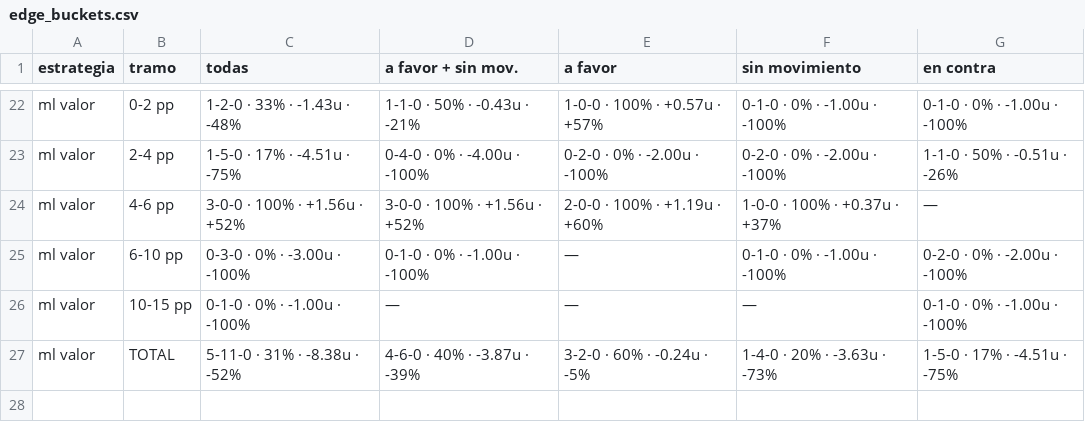
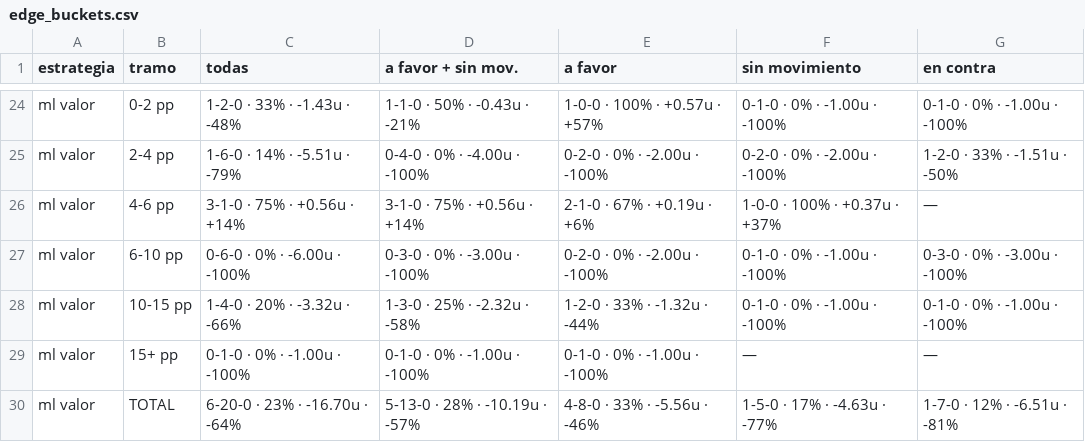
Before and after one commit to DaveBarracuda/nba-quant, a CSV file: ledger/weekly/2026-10-27_2026-11-02/edge_buckets.csv, drawn as a sheet; only a part is shown, gaps mark what is left out; addresses are those after the commit; the diff covers the shown part only; the diff names each change by its address in the sheet, - before the commit and + after, or states it on an @@ line.

```diff
--- a/ledger/weekly/2026-10-27_2026-11-02/edge_buckets.csv
+++ b/ledger/weekly/2026-10-27_2026-11-02/edge_buckets.csv
-C25 (todas): 1-5-0 · 17% · -4.51u · -75%
+C25 (todas): 1-6-0 · 14% · -5.51u · -79%
-G25 (en contra): 1-1-0 · 50% · -0.51u · -26%
+G25 (en contra): 1-2-0 · 33% · -1.51u · -50%
-C26 (todas): 3-0-0 · 100% · +1.56u · +52%
+C26 (todas): 3-1-0 · 75% · +0.56u · +14%
-D26 (a favor + sin mov.): 3-0-0 · 100% · +1.56u · +52%
+D26 (a favor + sin mov.): 3-1-0 · 75% · +0.56u · +14%
-E26 (a favor): 2-0-0 · 100% · +1.19u · +60%
+E26 (a favor): 2-1-0 · 67% · +0.19u · +6%
-C27 (todas): 0-3-0 · 0% · -3.00u · -100%
+C27 (todas): 0-6-0 · 0% · -6.00u · -100%
-D27 (a favor + sin mov.): 0-1-0 · 0% · -1.00u · -100%
+D27 (a favor + sin mov.): 0-3-0 · 0% · -3.00u · -100%
-E27 (a favor): —
+E27 (a favor): 0-2-0 · 0% · -2.00u · -100%
-G27 (en contra): 0-2-0 · 0% · -2.00u · -100%
+G27 (en contra): 0-3-0 · 0% · -3.00u · -100%
-C28 (todas): 0-1-0 · 0% · -1.00u · -100%
+C28 (todas): 1-4-0 · 20% · -3.32u · -66%
-D28 (a favor + sin mov.): —
+D28 (a favor + sin mov.): 1-3-0 · 25% · -2.32u · -58%
-E28 (a favor): —
+E28 (a favor): 1-2-0 · 33% · -1.32u · -44%
-F28 (sin movimiento): —
+F28 (sin movimiento): 0-1-0 · 0% · -1.00u · -100%
+row 29: ml valor | 15+ pp | 0-1-0 · 0% · -1.00u · -100% | 0-1-0 · 0% · -1.00u · -100% | 0-1-0 · 0% · -1.00u · -100% | — | —
-C30 (todas): 5-11-0 · 31% · -8.38u · -52%
+C30 (todas): 6-20-0 · 23% · -16.70u · -64%
-D30 (a favor + sin mov.): 4-6-0 · 40% · -3.87u · -39%
+D30 (a favor + sin mov.): 5-13-0 · 28% · -10.19u · -57%
-E30 (a favor): 3-2-0 · 60% · -0.24u · -5%
+E30 (a favor): 4-8-0 · 33% · -5.56u · -46%
-F30 (sin movimiento): 1-4-0 · 20% · -3.63u · -73%
+F30 (sin movimiento): 1-5-0 · 17% · -4.63u · -77%
-G30 (en contra): 1-5-0 · 17% · -4.51u · -75%
+G30 (en contra): 1-7-0 · 12% · -6.51u · -81%
```
Also changed, not shown: 2 added rows and 59 edited cells elsewhere in this file, ledger/picks.csv, ledger/summary.csv, 7 other files.
